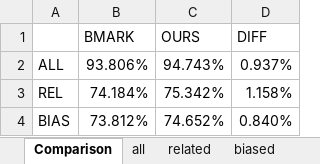
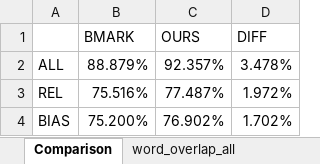
Before and after one commit to prajwaln/Fake-News-Challenge, an Excel workbook: benchmarking.xlsx, sheet Comparison, drawn as a sheet; values as stored, in another font and other column widths than the file's, no borders; charts and pictures not drawn; the diff names each change by its address in the sheet, - before the commit and + after, or states it on an @@ line.

```diff
--- a/benchmarking.xlsx (sheet Comparison)
+++ b/benchmarking.xlsx (sheet Comparison)
-sheet tab: all
+sheet tab: word_overlap_all
-B2 (BMARK): 93.806%
+B2 (BMARK): 88.879%
-C2 (OURS): 94.743%
+C2 (OURS): 92.357%
-D2 (DIFF): 0.937%
+D2 (DIFF): 3.478%
-B3 (BMARK): 74.184%
+B3 (BMARK): 75.516%
-C3 (OURS): 75.342%
+C3 (OURS): 77.487%
-D3 (DIFF): 1.158%
+D3 (DIFF): 1.972%
-B4 (BMARK): 73.812%
+B4 (BMARK): 75.200%
-C4 (OURS): 74.652%
+C4 (OURS): 76.902%
-D4 (DIFF): 0.840%
+D4 (DIFF): 1.702%
```
Also changed, not shown: sheet word_overlap_all, sheet word_overlap_related, sheet word_overlap_biased, other sheet tabs, formulas that keep their value, charts or pictures.
